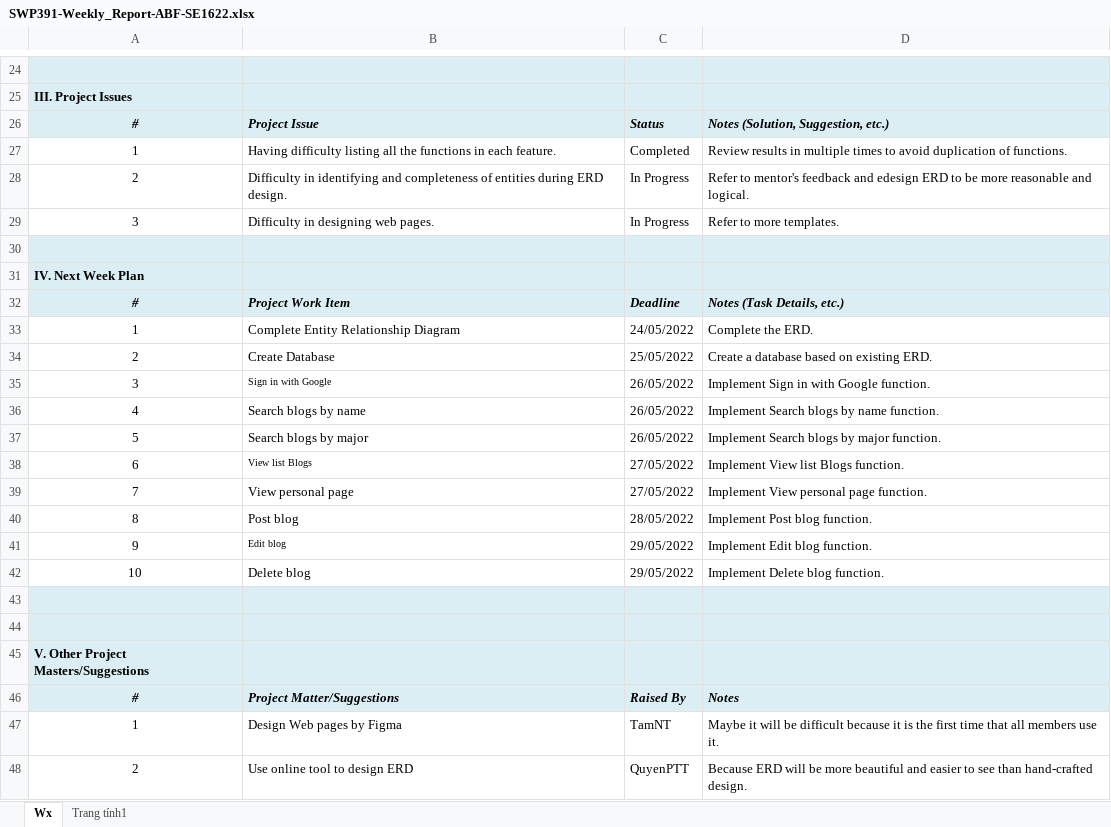
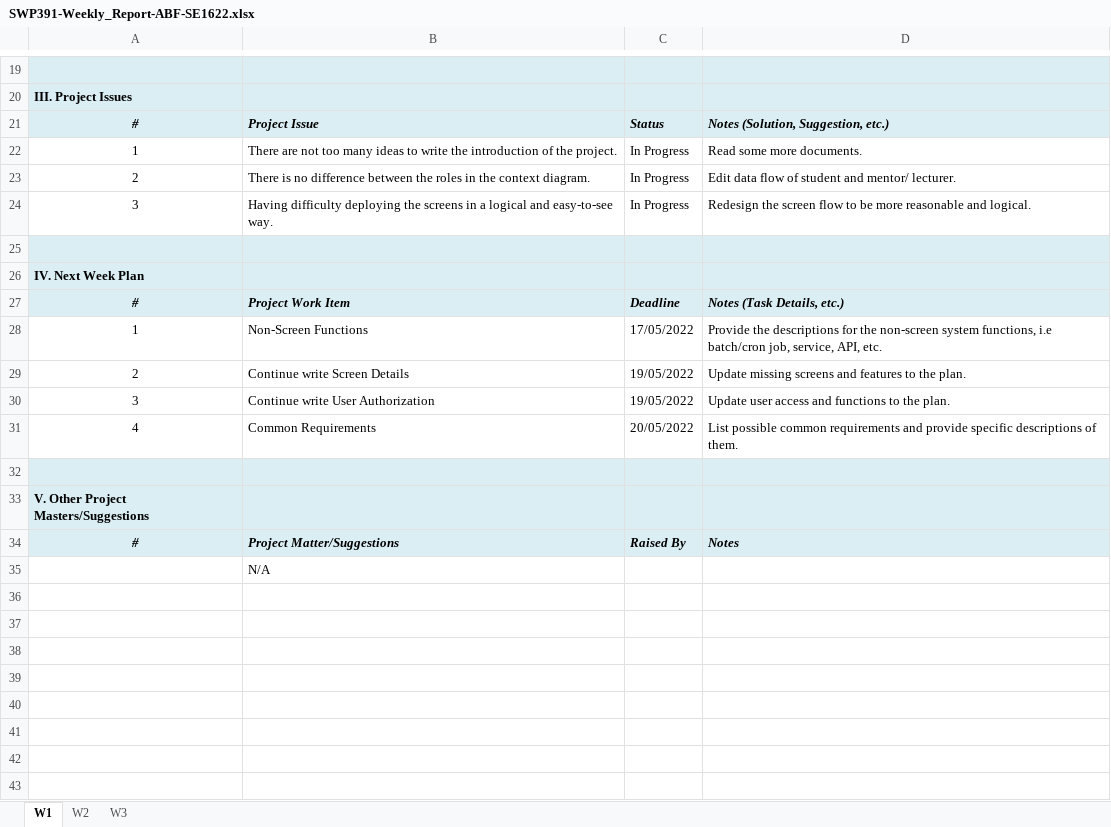
Before and after one commit to ToQuyenPhan/SE1622_Group4_AcademicBlogAtFPTU, an Excel workbook: Documents/SWP391-Weekly_Report-ABF-SE1622.xlsx, sheet W1, drawn as a sheet; only a part is shown, gaps mark what is left out; values as stored, in another font and other column widths than the file's, no borders; charts and pictures not drawn; removed rows and columns are numbered as before the commit, all else as after; the diff covers the shown part only; the diff names each change by its address in the sheet, - before the commit and + after, or states it on an @@ line.

```diff
--- a/Documents/SWP391-Weekly_Report-ABF-SE1622.xlsx (sheet W1)
+++ b/Documents/SWP391-Weekly_Report-ABF-SE1622.xlsx (sheet W1)
-sheet tab: Wx
+sheet tab: W1
-sheet tab: Trang tính1
+sheet tab: W2
+sheet tab: W3
-B22: Having difficulty listing all the functions in each feature.
+B22: There are not too many ideas to write the introduction of the project.
-C22: Completed
+C22: In Progress
-D22: Review results in multiple times to avoid duplication of functions.
+D22: Read some more documents.
-B23: Difficulty in identifying and completeness of entities during ERD design.
+B23: There is no difference between the roles in the context diagram.
-D23: Refer to mentor's feedback and edesign ERD to be more reasonable and logical.
+D23: Edit data flow of student and mentor/ lecturer.
-B24: Difficulty in designing web pages.
+B24: Having difficulty deploying the screens in a logical and easy-to-see way.
-D24: Refer to more templates.
+D24: Redesign the screen flow to be more reasonable and logical.
-B28: Complete Entity Relationship Diagram
+B28: Non-Screen Functions
-C28: 24/05/2022
+C28: 17/05/2022
-D28: Complete the ERD.
+D28: Provide the descriptions for the non-screen system functions, i.e batch/cron job, service, API, etc.
-B29: Create Database
+B29: Continue write Screen Details
-C29: 25/05/2022
+C29: 19/05/2022
-D29: Create a database based on existing ERD.
+D29: Update missing screens and features to the plan.
-B30: Sign in with Google
+B30: Continue write User Authorization
@@ B30 text size: larger @@
-C30: 26/05/2022
+C30: 19/05/2022
-D30: Implement Sign in with Google function.
+D30: Update user access and functions to the plan.
-B31: Search blogs by name
+B31: Common Requirements
-C31: 26/05/2022
+C31: 20/05/2022
-D31: Implement Search blogs by name function.
+D31: List possible common requirements and provide specific descriptions of them.
-row 37: 5 | Search blogs by major | 26/05/2022 | Implement Search blogs by major function.
-row 38: 6 | View list Blogs | 27/05/2022 | Implement View list Blogs function.
-row 39: 7 | View personal page | 27/05/2022 | Implement View personal page function.
-row 40: 8 | Post blog | 28/05/2022 | Implement Post blog function.
-row 41: 9 | Edit blog | 29/05/2022 | Implement Edit blog function.
-row 42: 10 | Delete blog | 29/05/2022 | Implement Delete blog function.
-row 43: (empty)
-row 47: 1 | Design Web pages by Figma | TamNT | Maybe it will be difficult because it is the first time that all members use it.
-row 48: 2 | Use online tool to design ERD | QuyenPTT | Because ERD will be more beautiful and easier to see than hand-crafted design.
+row 35:  | N/A
```
Also changed, not shown: 5 removed rows and 31 edited cells elsewhere in this sheet, sheet W2, charts or pictures, Documents/SWP391-AppDevProject_Backlog.xlsx.
